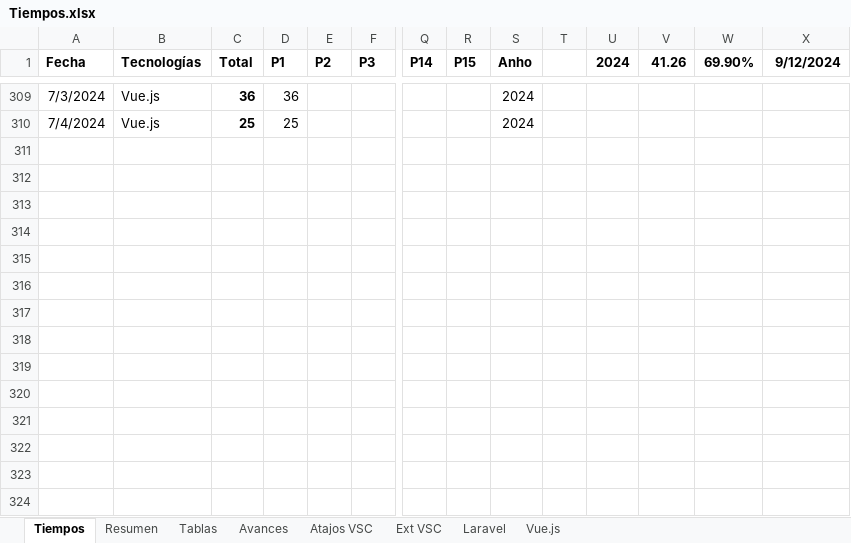
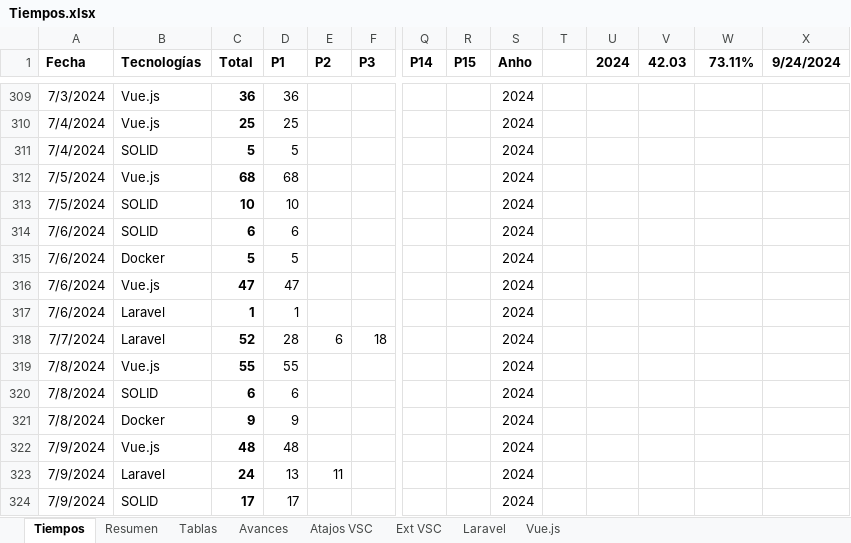
Before and after one commit to petrix12/cvpetrix2022, an Excel workbook: 00soportes/Tiempos.xlsx, sheet Tiempos, drawn as a sheet; only a part is shown, gaps mark what is left out; values as stored, in another font and other column widths than the file's, no borders; table styles not drawn; rows hold the shown columns only; the diff names each change by its address in the sheet, - before the commit and + after, or states it on an @@ line.

Commit message:
curso de solid

```diff
--- a/00soportes/Tiempos.xlsx (sheet Tiempos)
+++ b/00soportes/Tiempos.xlsx (sheet Tiempos)
-V1: 41.26
+V1: 42.03
-W1: 69.90%
+W1: 73.11%
-X1: 9/12/2024
+X1: 9/24/2024
+row 311: 7/4/2024 | SOLID | 5 | 5 |  |  |  |  | 2024
+row 312: 7/5/2024 | Vue.js | 68 | 68 |  |  |  |  | 2024
+row 313: 7/5/2024 | SOLID | 10 | 10 |  |  |  |  | 2024
+row 314: 7/6/2024 | SOLID | 6 | 6 |  |  |  |  | 2024
+row 315: 7/6/2024 | Docker | 5 | 5 |  |  |  |  | 2024
+row 316: 7/6/2024 | Vue.js | 47 | 47 |  |  |  |  | 2024
+row 317: 7/6/2024 | Laravel | 1 | 1 |  |  |  |  | 2024
+row 318: 7/7/2024 | Laravel | 52 | 28 | 6 | 18 |  |  | 2024
+row 319: 7/8/2024 | Vue.js | 55 | 55 |  |  |  |  | 2024
+row 320: 7/8/2024 | SOLID | 6 | 6 |  |  |  |  | 2024
+row 321: 7/8/2024 | Docker | 9 | 9 |  |  |  |  | 2024
+row 322: 7/9/2024 | Vue.js | 48 | 48 |  |  |  |  | 2024
+row 323: 7/9/2024 | Laravel | 24 | 13 | 11 |  |  |  | 2024
+row 324: 7/9/2024 | SOLID | 17 | 17 |  |  |  |  | 2024
```
Also changed, not shown: sheet Avances, sheet Resumen, 00soportes/Ruta Desarrollo Web.xlsx, 2 other files.
